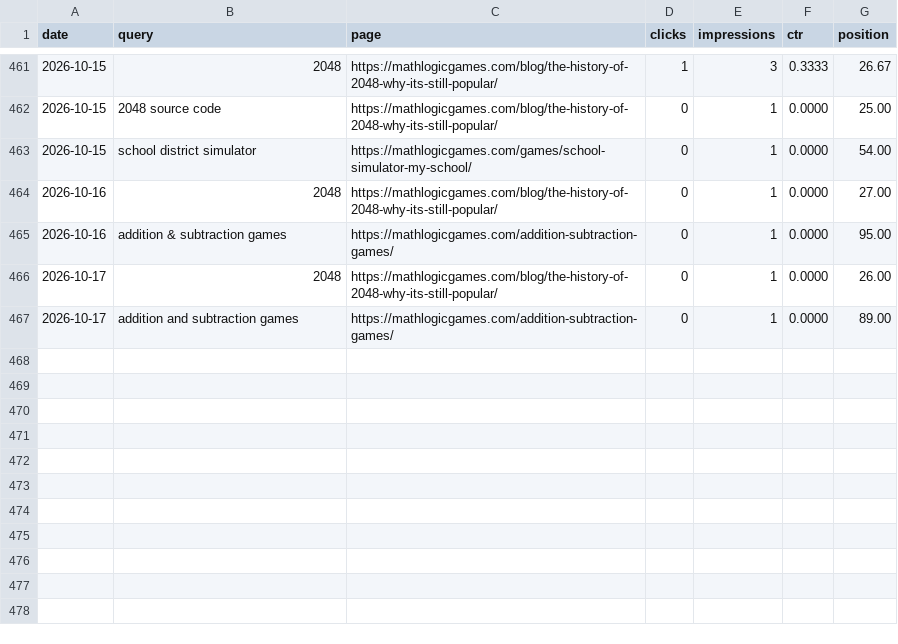
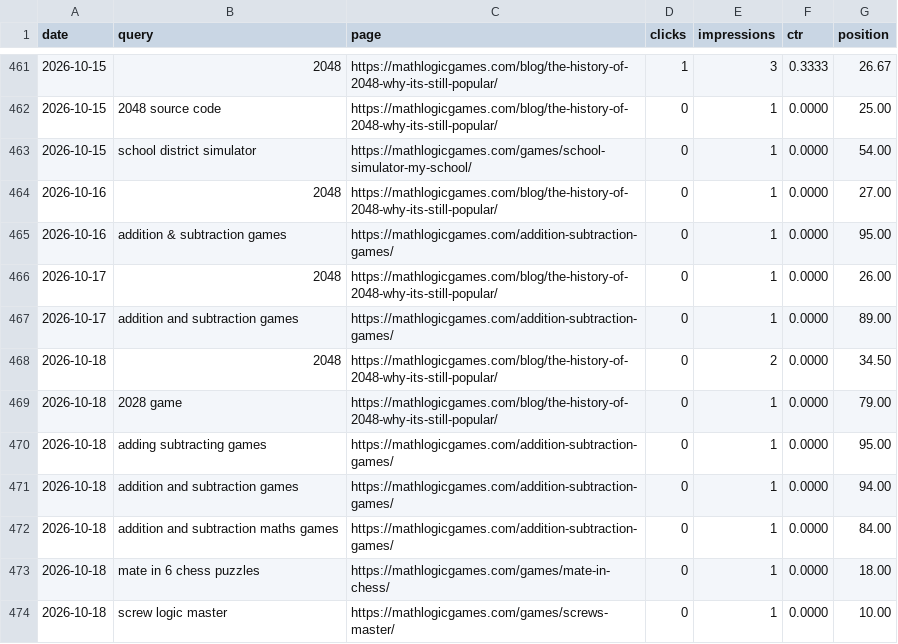
Before and after one commit to thanhnt1910/gsc-data, a CSV file: data/queries/2026-10.csv, drawn as a sheet; only a part is shown, gaps mark what is left out; the diff names each change by its address in the sheet, - before the commit and + after, or states it on an @@ line.

```diff
--- a/data/queries/2026-10.csv
+++ b/data/queries/2026-10.csv
+row 468: 2026-10-18 | 2048 | https://mathlogicgames.com/blog/the-history-of-2048-why-its-still-popular/ | 0 | 2 | 0.0000 | 34.50
+row 469: 2026-10-18 | 2028 game | https://mathlogicgames.com/blog/the-history-of-2048-why-its-still-popular/ | 0 | 1 | 0.0000 | 79.00
+row 470: 2026-10-18 | adding subtracting games | https://mathlogicgames.com/addition-subtraction-games/ | 0 | 1 | 0.0000 | 95.00
+row 471: 2026-10-18 | addition and subtraction games | https://mathlogicgames.com/addition-subtraction-games/ | 0 | 1 | 0.0000 | 94.00
+row 472: 2026-10-18 | addition and subtraction maths games | https://mathlogicgames.com/addition-subtraction-games/ | 0 | 1 | 0.0000 | 84.00
+row 473: 2026-10-18 | mate in 6 chess puzzles | https://mathlogicgames.com/games/mate-in-chess/ | 0 | 1 | 0.0000 | 18.00
+row 474: 2026-10-18 | screw logic master | https://mathlogicgames.com/games/screws-master/ | 0 | 1 | 0.0000 | 10.00
```
Also changed, not shown: data/countries/2026-10.csv, data/ga4/events/2026-10.csv, 9 other files.
